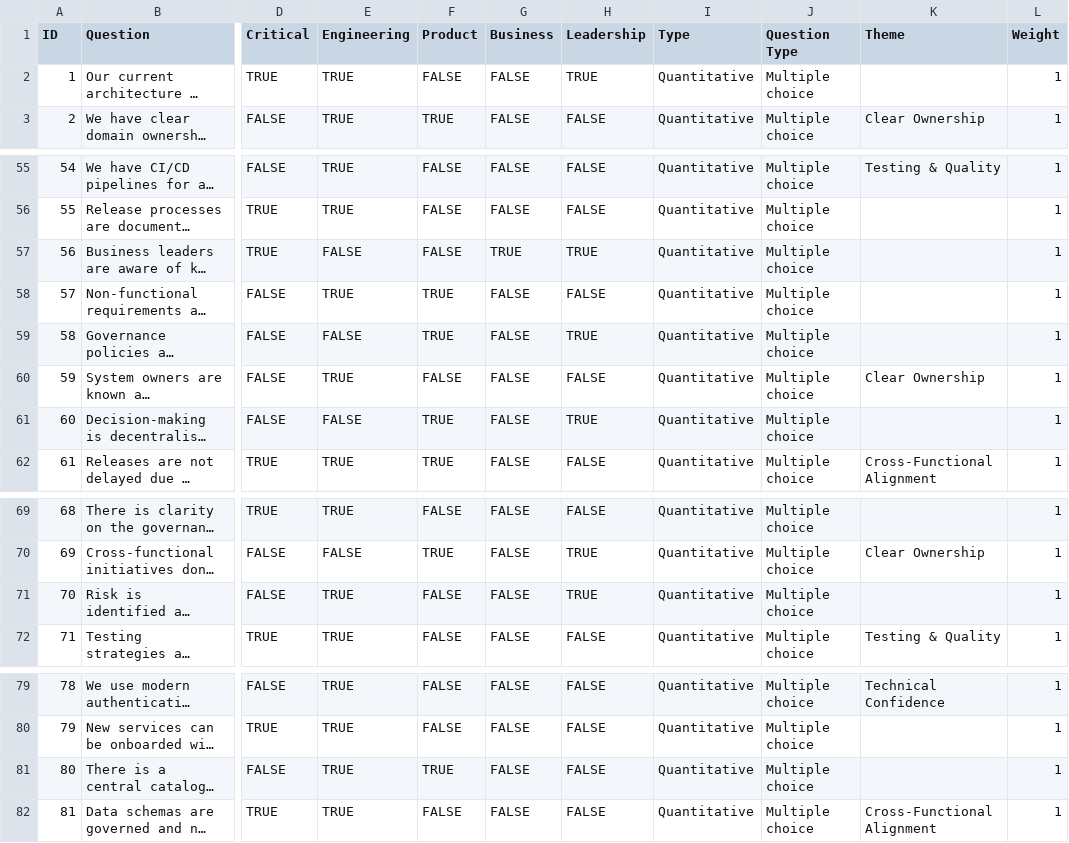
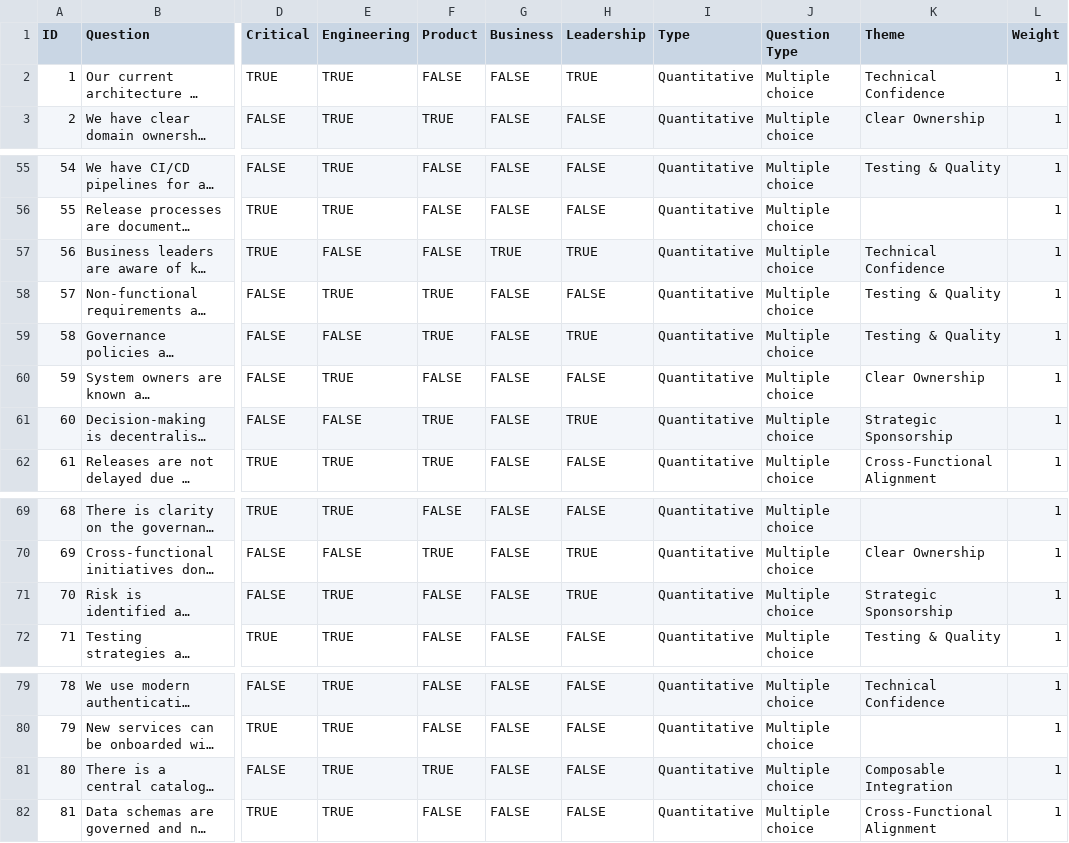
Before and after one commit to kayoslab/Migration-Readiness-Assessment, a CSV file: Questions/export.csv, drawn as a sheet; only a part is shown, gaps mark what is left out; long unchanged cells end in …; the diff names each change by its address in the sheet, - before the commit and + after, or states it on an @@ line.

```diff
--- a/Questions/export.csv
+++ b/Questions/export.csv
-K2 (Theme): (empty)
+K2 (Theme): Technical Confidence
-K57 (Theme): (empty)
+K57 (Theme): Technical Confidence
-K58:K59 (Theme): (empty)
+K58:K59 (Theme): Testing & Quality
-K61 (Theme): (empty)
+K61 (Theme): Strategic Sponsorship
-K71 (Theme): (empty)
+K71 (Theme): Strategic Sponsorship
-K81 (Theme): (empty)
+K81 (Theme): Composable Integration
```
Also changed, not shown: 8 other files.
